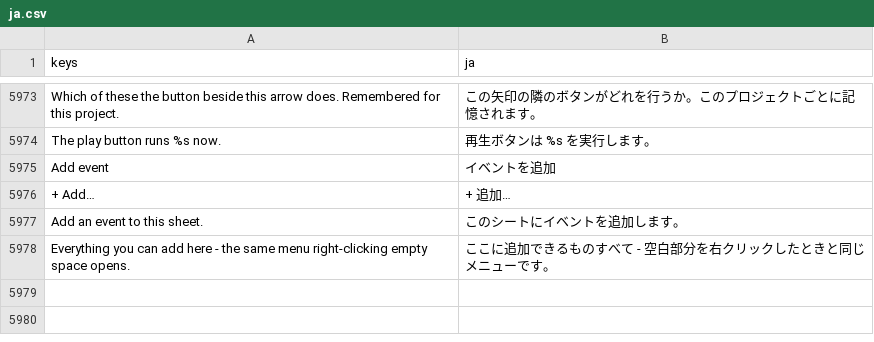
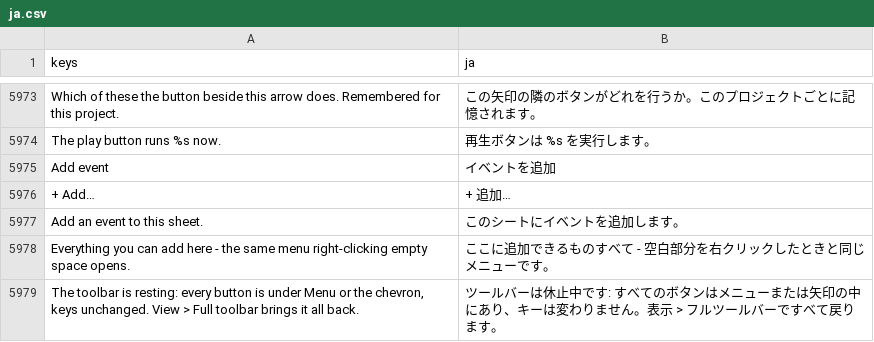
Before and after one commit to SalmanShhh/Godot-EventSheet-Visual-Scripting, a CSV file: addons/eventsheet/translations/ja.csv, drawn as a sheet; only a part is shown, gaps mark what is left out.

```diff
--- a/addons/eventsheet/translations/ja.csv
+++ b/addons/eventsheet/translations/ja.csv
@@ -6002 +6002,2 @@ Add an event to this sheet.,このシートにイベントを追加します。
 Everything you can add here - the same menu right-clicking empty space opens.,ここに追加できるものすべて - 空白部分を右クリックしたときと同じメニューです。
+"The toolbar is resting: every button is under Menu or the chevron, keys unchanged. View > Full toolbar brings it all back.","ツールバーは休止中です: すべてのボタンはメニューまたは矢印の中にあり、キーは変わりません。表示 > フルツールバーですべて戻ります。"
```
Also changed, not shown: addons/eventsheet/translations/de.csv, addons/eventsheet/translations/es.csv, 25 other files.
